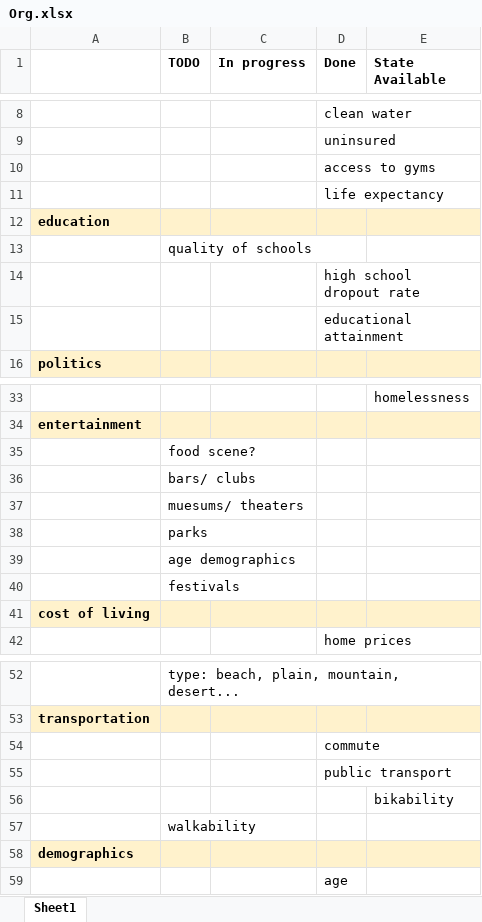
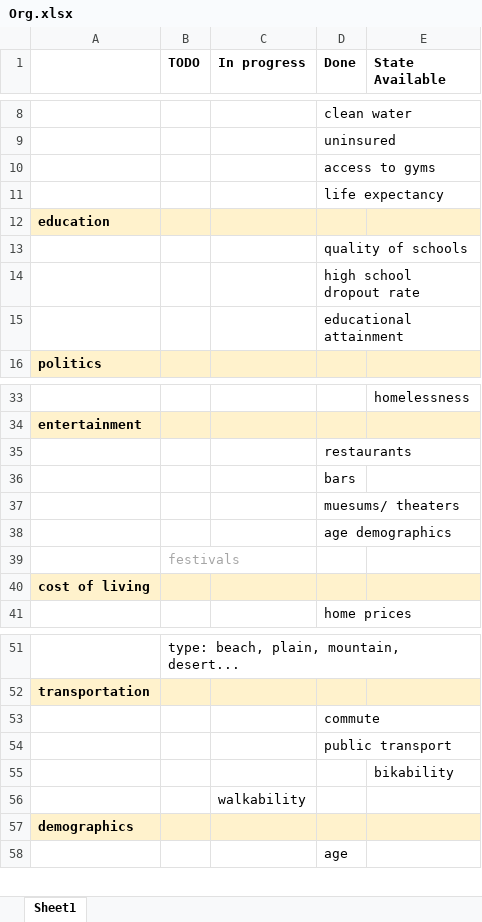
Before and after one commit to buonicannoli/AnotherTown, an Excel workbook: Data/Org.xlsx, sheet Sheet1, drawn as a sheet; only a part is shown, gaps mark what is left out; values as stored, in another font and other column widths than the file's, no borders; removed rows and columns are numbered as before the commit, all else as after; the diff names each change by its address in the sheet, - before the commit and + after, or states it on an @@ line.

```diff
--- a/Data/Org.xlsx (sheet Sheet1)
+++ b/Data/Org.xlsx (sheet Sheet1)
-row 13:  | quality of schools
+row 13:  |  |  | quality of schools
-row 35:  | food scene?
-row 36:  | bars/ clubs
-row 37:  | muesums/ theaters
-row 38:  | parks
-row 39:  | age demographics
+row 35:  |  |  | restaurants
+row 36:  |  |  | bars
+row 37:  |  |  | muesums/ theaters
+row 38:  |  |  | age demographics
-B39 text colour: black
+B39 text colour: #A6A6A6
-row 57:  | walkability
+row 56:  |  | walkability
```
Also changed, not shown: 5 other files.
